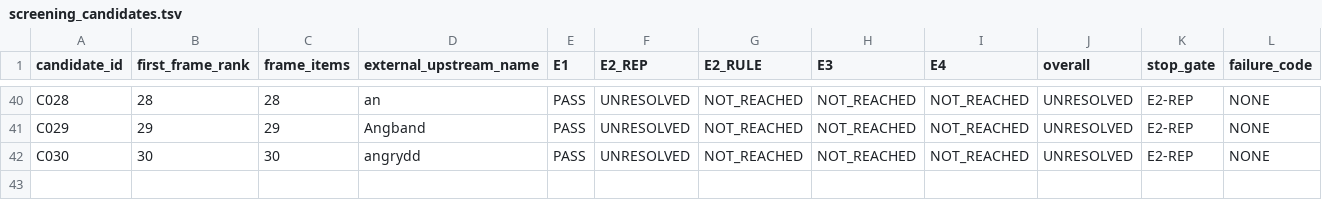
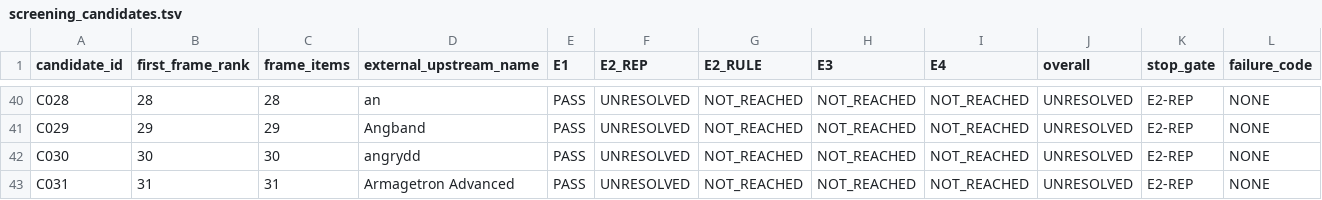
Before and after one commit to rohhj01-droid/red-team-spike, a TSV file: phase3_5/screening_candidates.tsv, drawn as a sheet; only a part is shown, gaps mark what is left out; rows hold the shown columns only; the diff names each change by its address in the sheet, - before the commit and + after, or states it on an @@ line.

Commit message:
Phase 3.5 rank 31 (games/armagetronad): UNRESOLVED at E2-REP
Both frozen URLs accounted for and both observed.

  armagetronad.org (HOMEPAGE) exposes News, News Archive, About,
  Contacts, Downloads, Release Candidate, Maps, Models, Moviepacks,
  Textures, Screenshots, Links, Servers, Forums, Wiki. None is a
  Source/Code/Repository/Development link, so step 2 has no target.

  One link needs naming because its LABEL reads like a designation and
  its DESTINATION is not one: "our own repository" points at
  download.armagetronad.org/docs/flatpak/, and upstream's own sentence
  places it -- "We now support installation via Flatpak ... Get the
  stable versions from Flathub; our own repository has those and also
  carries the usual test builds." It is a Flatpak install repository.
  Under QA-25 a location counts when observed as designated AS A
  CANONICAL SOURCE LOCATION, and upstream designates this one as
  something else, in as many words.

  Downloads and Wiki were not opened -- neither is among the four
  step-2 labels, and QA-17 settled that "source distribution" may not
  widen the whitelist.

  SITES resolves through the ports infrastructure's own definition of
  SITE_SOURCEFORGE to downloads.sourceforge.net/sourceforge/
  armagetronad/, which returns 404 twice with the landing page at 200
  at the same moment. Transport completed and the endpoint answered
  definitely.

  PASS not established   no designation signal on either admissible
                         surface
  FAIL not established   two surfaces carrying none does not
                         demonstrate that upstream designates none, and
                         E2REP-NO-SOURCE is not established either --
                         nothing observed shows source access absent

Ledger: ELIGIBLE 3 / REJECTED 3 / UNRESOLVED 36. Next rank: 32. 85 remain.

```diff
--- a/phase3_5/screening_candidates.tsv
+++ b/phase3_5/screening_candidates.tsv
+row 43: C031 | 31 | 31 | Armagetron Advanced | PASS | UNRESOLVED | NOT_REACHED | NOT_REACHED | NOT_REACHED | UNRESOLVED | E2-REP | NONE
```
Also changed, not shown: phase3_5/screening_frame_items.tsv, 1 other file.
